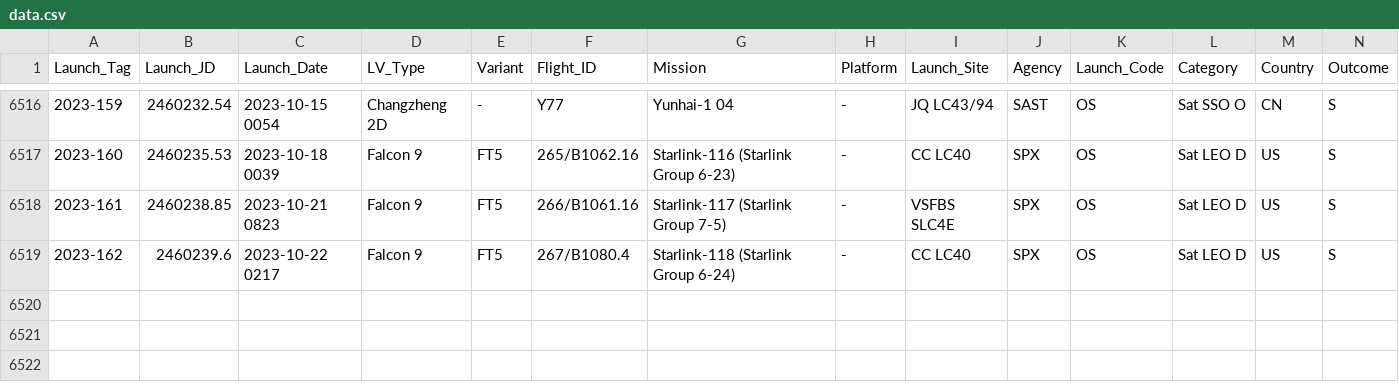
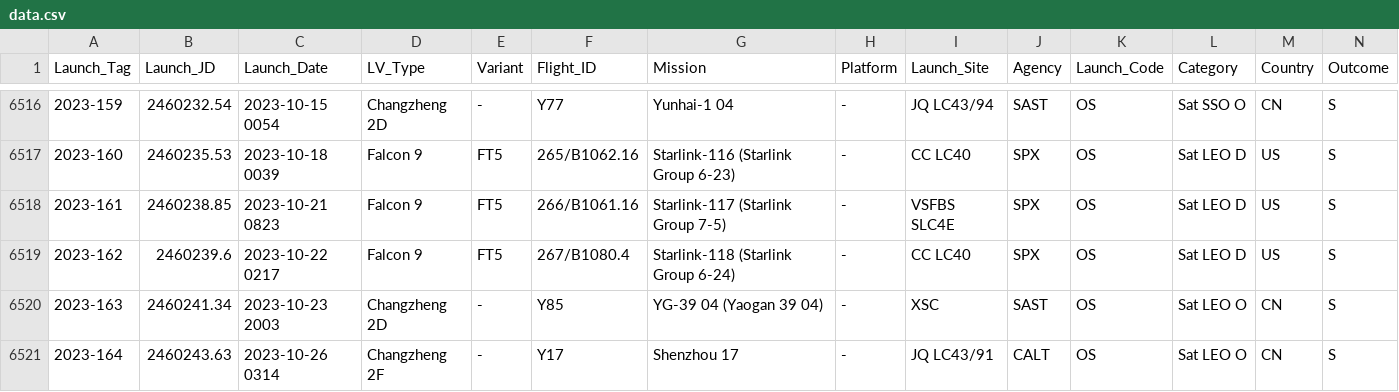
Before and after one commit to ctanas/parsec-elisp, a CSV file: content-org/data.csv, drawn as a sheet; only a part is shown, gaps mark what is left out; the diff names each change by its address in the sheet, - before the commit and + after, or states it on an @@ line.

```diff
--- a/content-org/data.csv
+++ b/content-org/data.csv
+row 6520: 2023-163 | 2460241.34 | 2023-10-23 2003 | Changzheng 2D | - | Y85 | YG-39 04 (Yaogan 39 04) | - | XSC | SAST | OS | Sat LEO O | CN | S
+row 6521: 2023-164 | 2460243.63 | 2023-10-26 0314 | Changzheng 2F | - | Y17 | Shenzhou 17 | - | JQ LC43/91 | CALT | OS | Sat LEO O | CN | S
```
Also changed, not shown: 6 other files.
